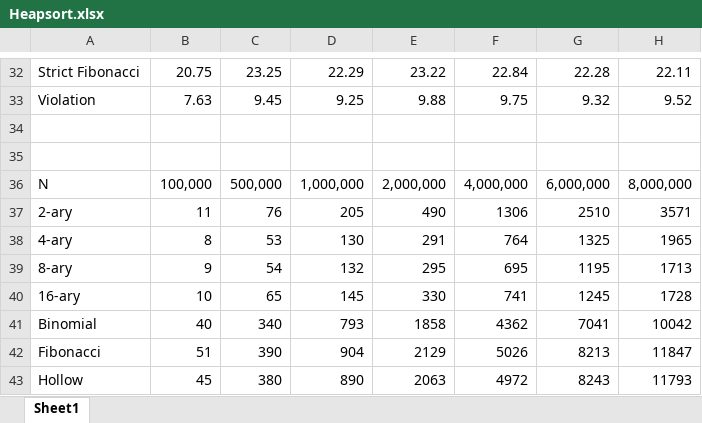
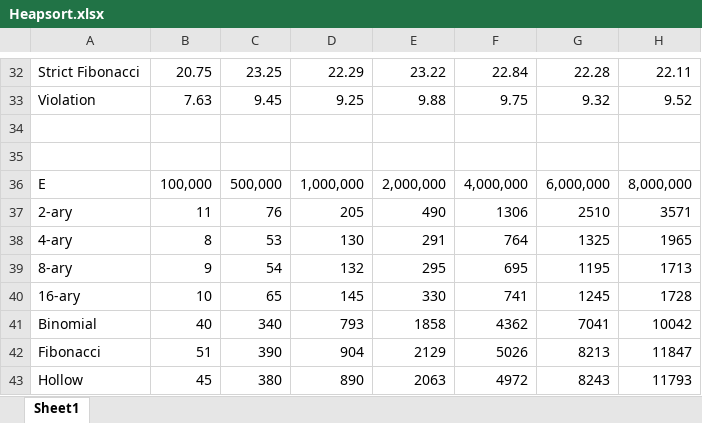
Before and after one commit to AngusRitossa/Heaps, an Excel workbook: Data/Heapsort.xlsx, sheet Sheet1, drawn as a sheet; only a part is shown, gaps mark what is left out; values as stored, in another font and other column widths than the file's, no borders; charts and pictures not drawn; the diff names each change by its address in the sheet, - before the commit and + after, or states it on an @@ line.

```diff
--- a/Data/Heapsort.xlsx (sheet Sheet1)
+++ b/Data/Heapsort.xlsx (sheet Sheet1)
-A36: N
+A36: E
```
Also changed, not shown: charts or pictures, Data/Dijkstra.xlsx, 12 other files.
